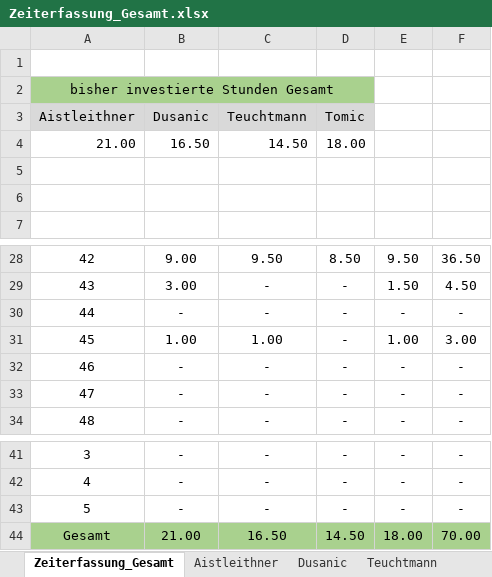
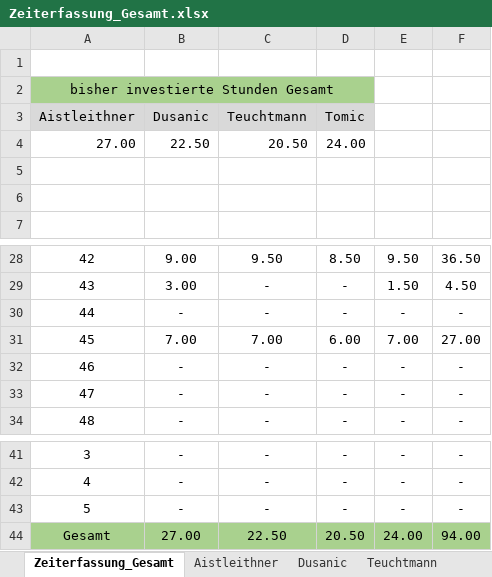
Before and after one commit to aistleithnera/258321_DKE_PR, an Excel workbook: Zeiterfassung/Zeiterfassung_Gesamt.xlsx, sheet Zeiterfassung_Gesamt, drawn as a sheet; only a part is shown, gaps mark what is left out; values as stored, in another font and other column widths than the file's, no borders; charts and pictures not drawn; removed rows and columns are numbered as before the commit, all else as after; the diff names each change by its address in the sheet, - before the commit and + after, or states it on an @@ line.

Commit message:
Update Zeiterfassung/Zeiterfassung_Gesamt.xlsx

```diff
--- a/Zeiterfassung/Zeiterfassung_Gesamt.xlsx (sheet Zeiterfassung_Gesamt)
+++ b/Zeiterfassung/Zeiterfassung_Gesamt.xlsx (sheet Zeiterfassung_Gesamt)
-row 4: 21.00 | 16.50 | 14.50 | 18.00
+row 4: 27.00 | 22.50 | 20.50 | 24.00
-row 31: 45 | 1.00 | 1.00 | - | 1.00 | 3.00
+row 31: 45 | 7.00 | 7.00 | 6.00 | 7.00 | 27.00
-row 44: Gesamt | 21.00 | 16.50 | 14.50 | 18.00 | 70.00
+row 44: Gesamt | 27.00 | 22.50 | 20.50 | 24.00 | 94.00
```
Also changed, not shown: sheet Aistleithner, sheet Dusanic, sheet Tomic, sheet Teuchtmann, charts or pictures.
